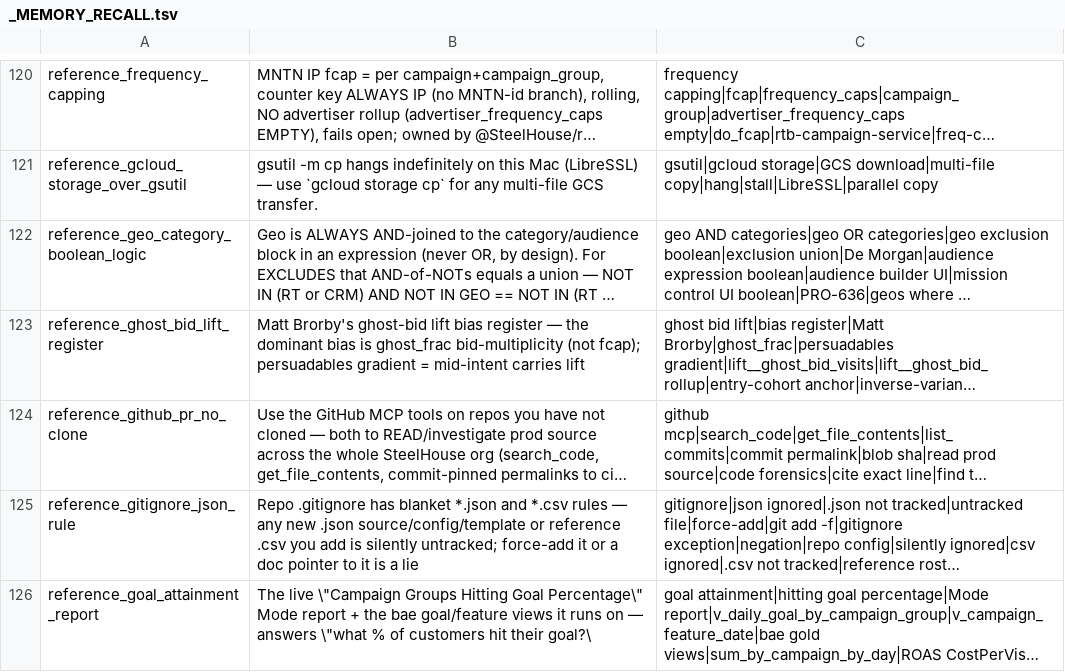
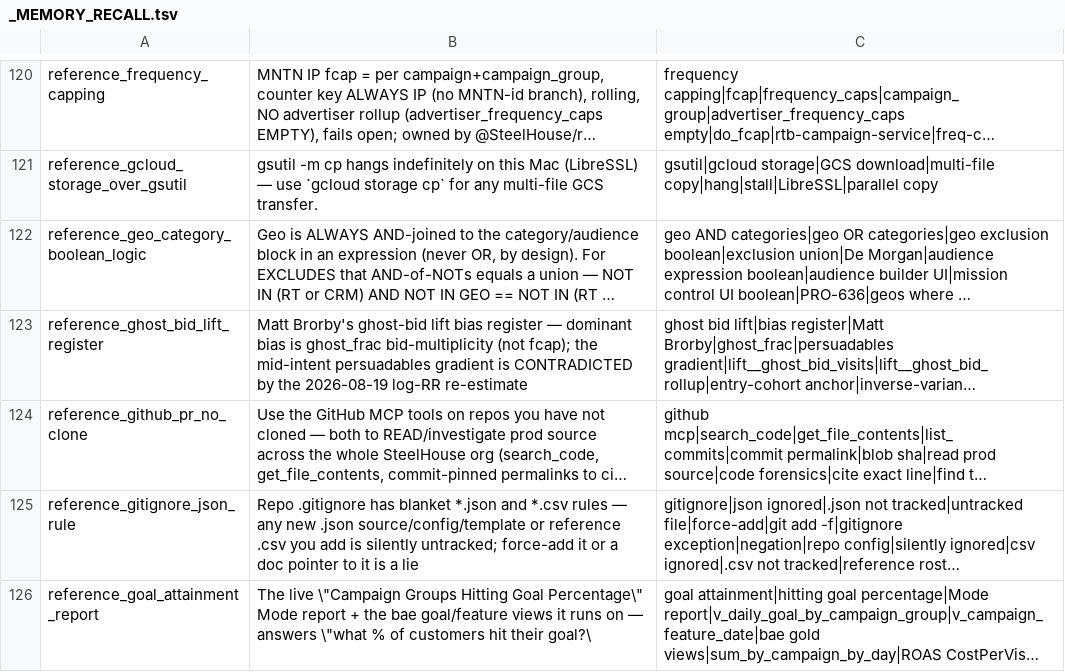
Before and after one commit to mdunn-mntn/malachi-workspace, a TSV file: knowledge/_MEMORY_RECALL.tsv, drawn as a sheet; only a part is shown, gaps mark what is left out; long unchanged cells end in …; the diff names each change by its address in the sheet, - before the commit and + after, or states it on an @@ line.

Commit message:
knowledge: ghost-bid band gradient reverses on the log risk ratio
The recorded gradient divided an IVW absolute effect by an IVW base rate. That
denominator collapses and inflates the two lowest-baseline bands, which are the
ones the finding named. Re-estimated on the same strata, unscored leads and
mid-intent is ~0. Both readings kept; test in experimentation.md.

Also: the entry-cohort window caps at ~15 days, and partner 79 is unusable.

```diff
--- a/knowledge/_MEMORY_RECALL.tsv
+++ b/knowledge/_MEMORY_RECALL.tsv
-B123: …register — the dominant bias is ghost_frac bid-multiplicity (not fcap); persuadables gradient = mid-intent carries lift
+B123: …register — dominant bias is ghost_frac bid-multiplicity (not fcap); the mid-intent persuadables gradient is CONTRADICTED by the 2026-08-19 log-RR re-estimate
```
Also changed, not shown: 5 other files.
